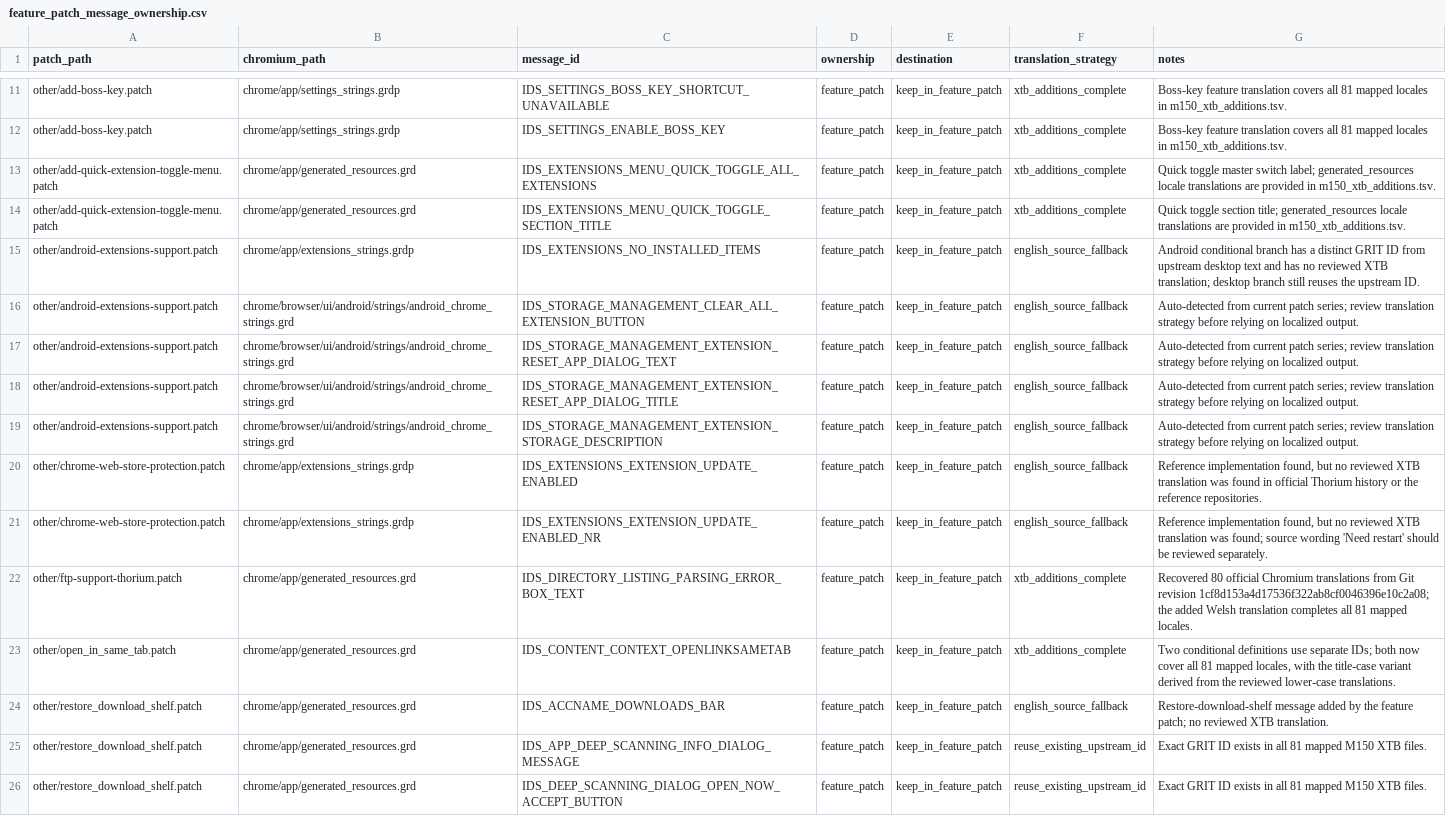
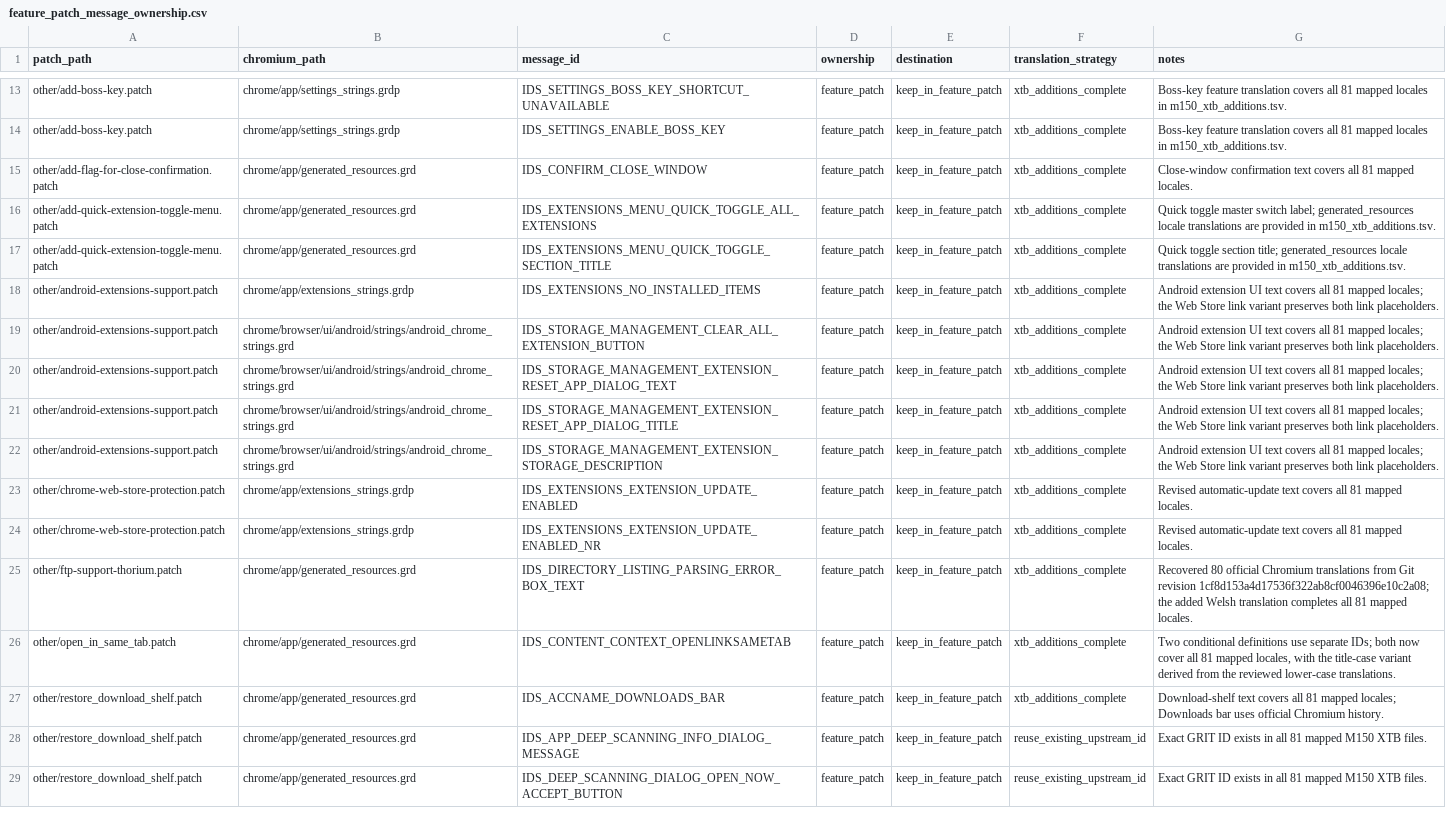
Before and after one commit to H1W0XXX/thorium, a CSV file: patch_scripts/grd_rebase/config/feature_patch_message_ownership.csv, drawn as a sheet; only a part is shown, gaps mark what is left out; addresses are those after the commit; the diff covers the shown part only; the diff names each change by its address in the sheet, - before the commit and + after, or states it on an @@ line.

Commit message:
M150-LTS Stage 135: Localize Thorium feature strings across all Chromium locales

```diff
--- a/patch_scripts/grd_rebase/config/feature_patch_message_ownership.csv
+++ b/patch_scripts/grd_rebase/config/feature_patch_message_ownership.csv
+row 15: other/add-flag-for-close-confirmation.patch | chrome/app/generated_resources.grd | IDS_CONFIRM_CLOSE_WINDOW | feature_patch | keep_in_feature_patch | xtb_additions_complete | Close-window confirmation text covers all 81 mapped locales.
-F18:F24 (translation_strategy): english_source_fallback
+F18:F24 (translation_strategy): xtb_additions_complete
-G18 (notes): Android conditional branch has a distinct GRIT ID from upstream desktop text and has no reviewed XTB translation; desktop branch still reuses the upstream ID.
+G18 (notes): Android extension UI text covers all 81 mapped locales; the Web Store link variant preserves both link placeholders.
-G19:G22 (notes): Auto-detected from current patch series; review translation strategy before relying on localized output.
+G19:G22 (notes): Android extension UI text covers all 81 mapped locales; the Web Store link variant preserves both link placeholders.
-G23 (notes): Reference implementation found, but no reviewed XTB translation was found in official Thorium history or the reference repositories.
+G23 (notes): Revised automatic-update text covers all 81 mapped locales.
-G24 (notes): Reference implementation found, but no reviewed XTB translation was found; source wording 'Need restart' should be reviewed separately.
+G24 (notes): Revised automatic-update text covers all 81 mapped locales.
-F27 (translation_strategy): english_source_fallback
+F27 (translation_strategy): xtb_additions_complete
-G27 (notes): Restore-download-shelf message added by the feature patch; no reviewed XTB translation.
+G27 (notes): Download-shelf text covers all 81 mapped locales; Downloads bar uses official Chromium history.
```
Also changed, not shown: 8 added rows and 12 edited cells elsewhere in this file, 12 other files.
